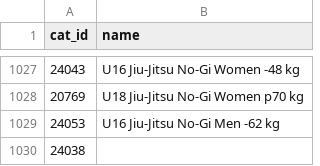
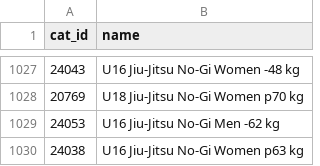
Before and after one commit to ClaudiaBehnke86/JJIFsupportFiles, a CSV file: catID_name.csv, drawn as a sheet; only a part is shown, gaps mark what is left out.

Commit message:
Update catID_name.csv

```diff
--- a/catID_name.csv
+++ b/catID_name.csv
@@ -1029,2 +1029,2 @@ cat_id;name
 24053;U16 Jiu-Jitsu No-Gi Men -62 kg
-24038
+24038;U16 Jiu-Jitsu No-Gi Women p63 kg
```
